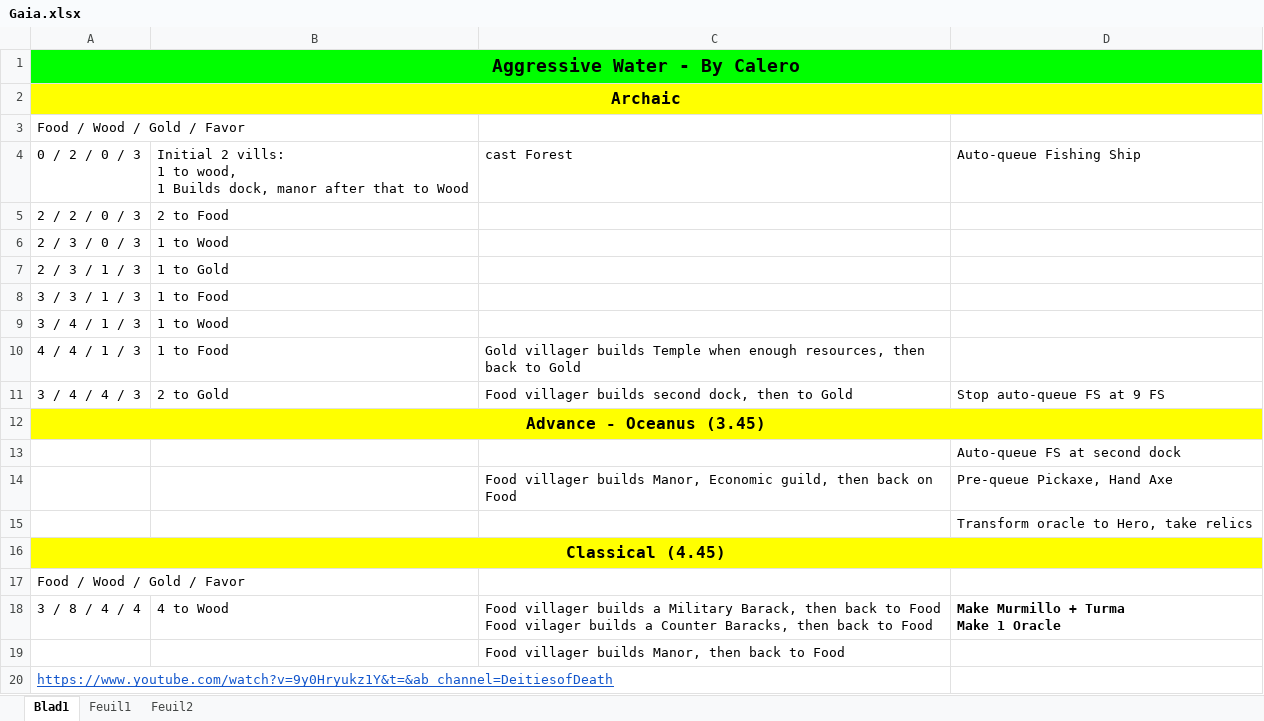
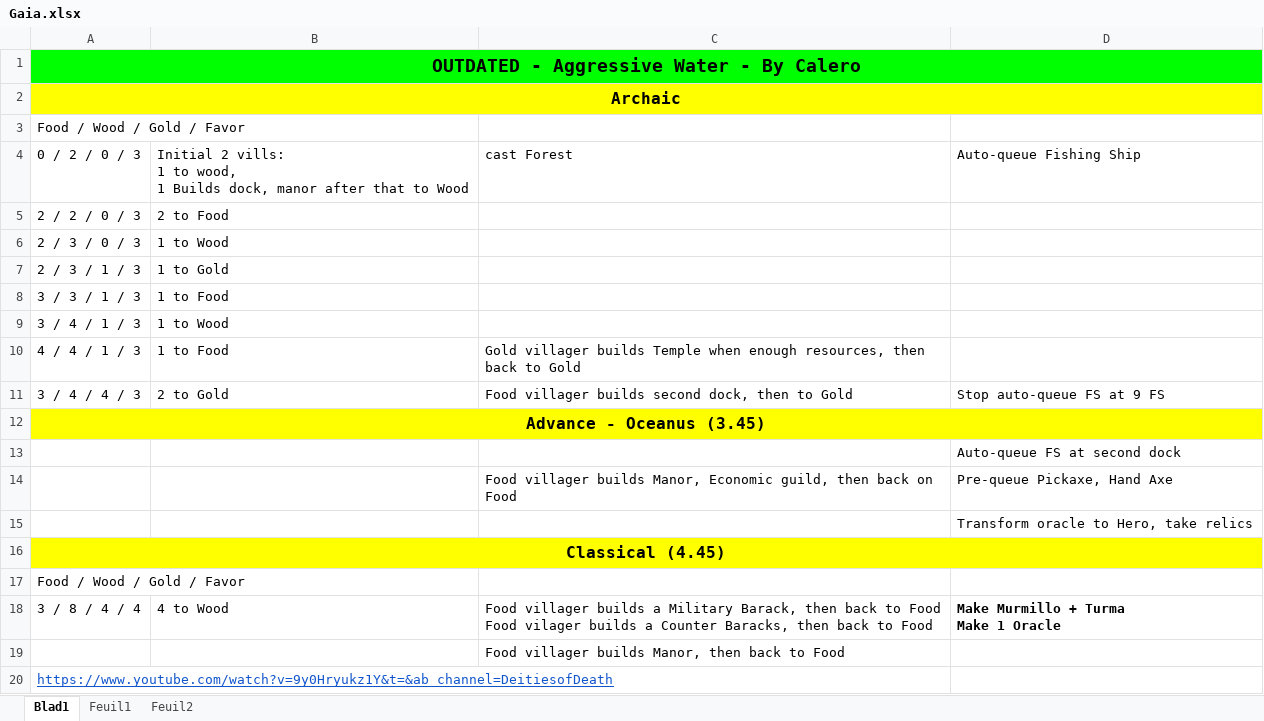
Before and after one commit to DoDLooki/DeitiesOfDeath, an Excel workbook: dist/assets/BOs/Gaia.xlsx, sheet Blad1, drawn as a sheet; values as stored, in another font and other column widths than the file's, no borders; the diff names each change by its address in the sheet, - before the commit and + after, or states it on an @@ line.

```diff
--- a/dist/assets/BOs/Gaia.xlsx (sheet Blad1)
+++ b/dist/assets/BOs/Gaia.xlsx (sheet Blad1)
-A1: Aggressive Water - By Calero
+A1: OUTDATED - Aggressive Water - By Calero
```
Also changed, not shown: sheet Feuil2, sheet Feuil1, dist/assets/BOs/Isis.xlsx, dist/assets/BOs/Odin.xlsx, 24 other files.
